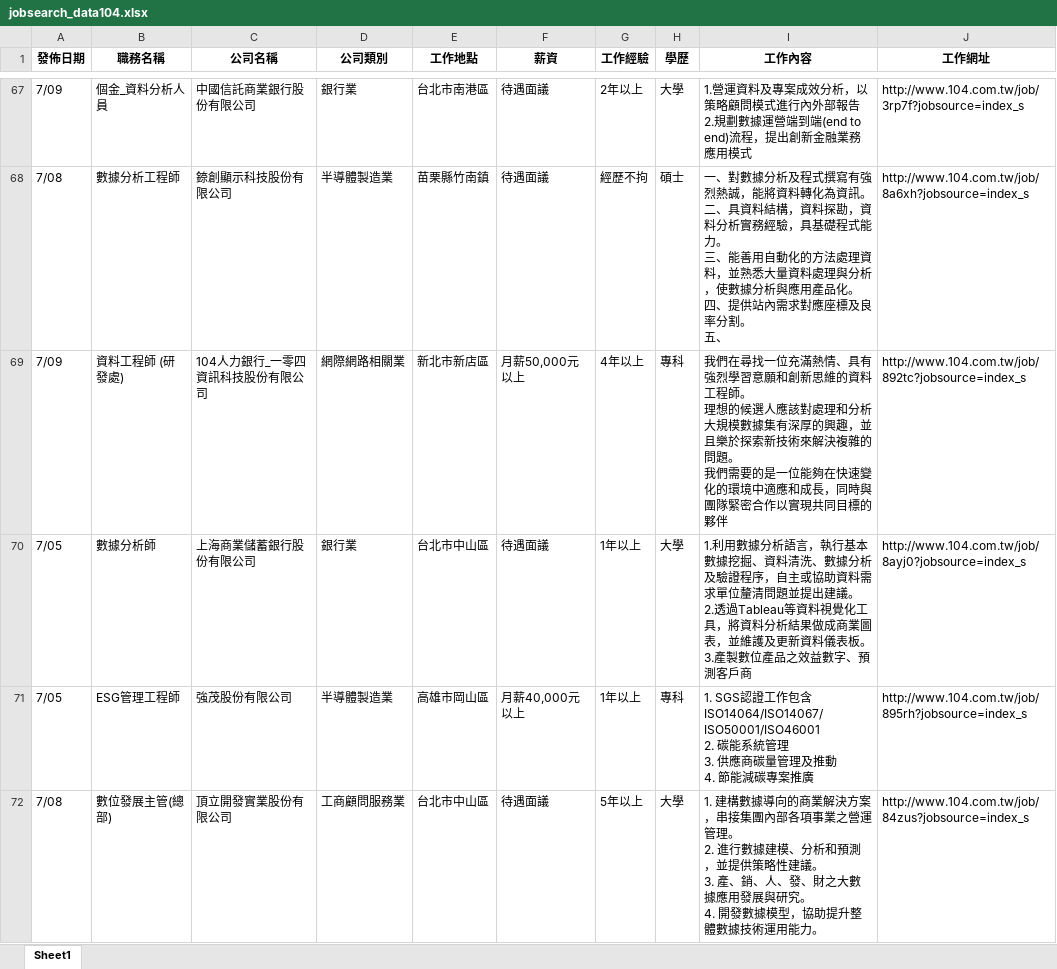
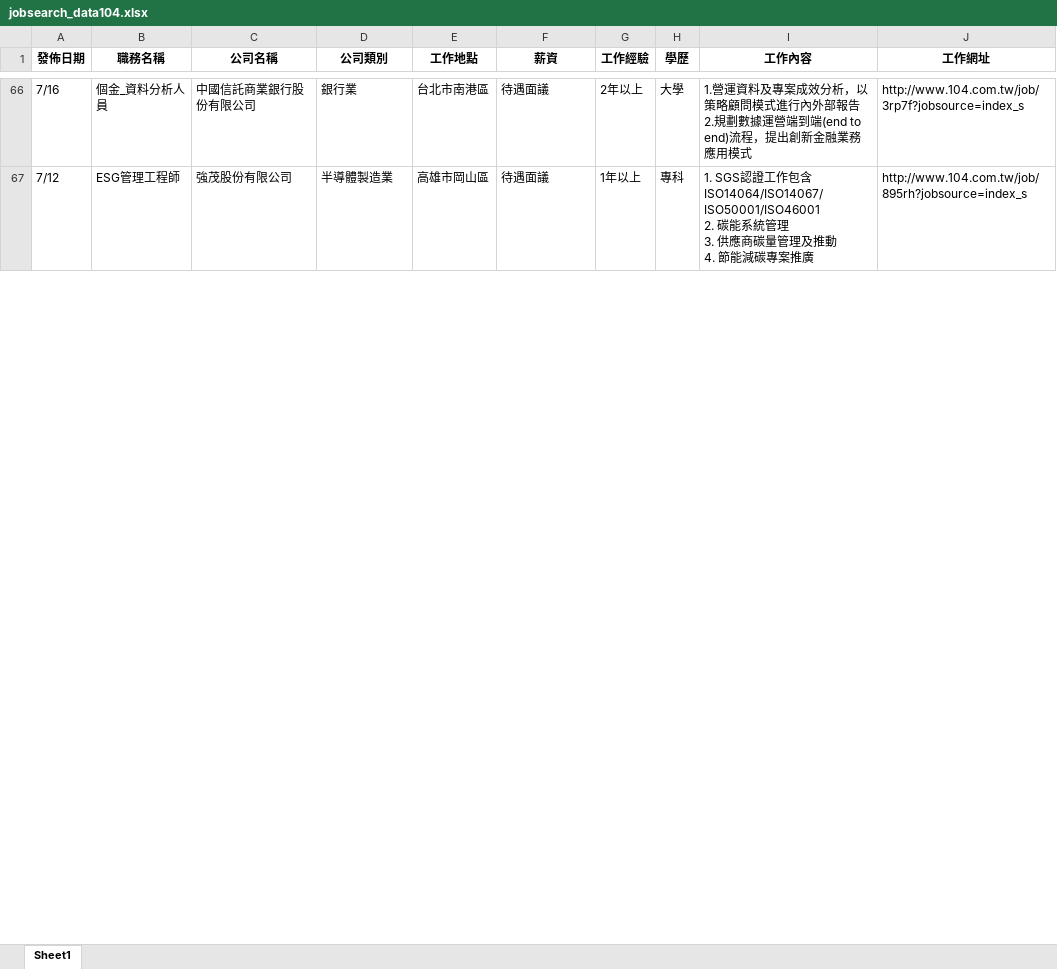
Before and after one commit to lingchiehtai/practice, an Excel workbook: RequestData/jobsearch_data104.xlsx, sheet Sheet1, drawn as a sheet; only a part is shown, gaps mark what is left out; values as stored, in another font and other column widths than the file's, no borders; removed rows and columns are numbered as before the commit, all else as after; ↵ is a line break in a cell; the diff covers the shown part only; the diff names each change by its address in the sheet, - before the commit and + after, or states it on an @@ line.

```diff
--- a/RequestData/jobsearch_data104.xlsx (sheet Sheet1)
+++ b/RequestData/jobsearch_data104.xlsx (sheet Sheet1)
-A66 (發佈日期): 7/09
+A66 (發佈日期): 7/16
-row 68: 7/08 | 數據分析工程師 | 錼創顯示科技股份有限公司 | 半導體製造業 | 苗栗縣竹南鎮 | 待遇面議 | 經歷不拘 | 碩士 | 一、對數據分析及程式撰寫有強烈熱誠，能將資料轉化為資訊。 ↵ 二、具資料結構，資料探勘，資料分析實務經驗，具基礎程式能⼒。 ↵ 三、能善⽤⾃動化的⽅法處理資料，並熟悉⼤量資料處理與分析，使數據分析與應⽤產品化。 ↵ 四、提供站內需求對應座標及良率分割。 ↵ 五、 | http://www.104.com.tw/job/8a6xh?jobsource=index_s
-row 69: 7/09 | 資料工程師 (研發處) | 104人力銀行_一零四資訊科技股份有限公司 | 網際網路相關業 | 新北市新店區 | 月薪50,000元以上 | 4年以上 | 專科 | 我們在尋找一位充滿熱情、具有強烈學習意願和創新思維的資料工程師。 ↵ 理想的候選人應該對處理和分析大規模數據集有深厚的興趣，並且樂於探索新技術來解決複雜的問題。 ↵ 我們需要的是一位能夠在快速變化的環境中適應和成長，同時與團隊緊密合作以實現共同目標的夥伴 | http://www.104.com.tw/job/892tc?jobsource=index_s
-row 70: 7/05 | 數據分析師 | 上海商業儲蓄銀行股份有限公司 | 銀行業 | 台北市中山區 | 待遇面議 | 1年以上 | 大學 | 1.利用數據分析語言，執行基本數據挖掘、資料清洗、數據分析及驗證程序，自主或協助資料需求單位釐清問題並提出建議。 ↵ 2.透過Tableau等資料視覺化工具，將資料分析結果做成商業圖表，並維護及更新資料儀表板。 ↵ 3.產製數位產品之效益數字、預測客戶商 | http://www.104.com.tw/job/8ayj0?jobsource=index_s
-A67 (發佈日期): 7/05
+A67 (發佈日期): 7/12
-F67 (薪資): 月薪40,000元以上
+F67 (薪資): 待遇面議
-row 72: 7/08 | 數位發展主管(總部) | 頂立開發實業股份有限公司 | 工商顧問服務業 | 台北市中山區 | 待遇面議 | 5年以上 | 大學 | 1. 建構數據導向的商業解決方案，串接集團內部各項事業之營運管理。 ↵ 2. 進行數據建模、分析和預測，並提供策略性建議。 ↵ 3. 產、銷、人、發、財之大數據應用發展與研究。 ↵ 4. 開發數據模型，協助提升整體數據技術運用能力。 | http://www.104.com.tw/job/84zus?jobsource=index_s
```
Also changed, not shown: 81 added rows, 77 removed rows, 1 moved row and 36 edited cells elsewhere in this sheet, 2 other files.
